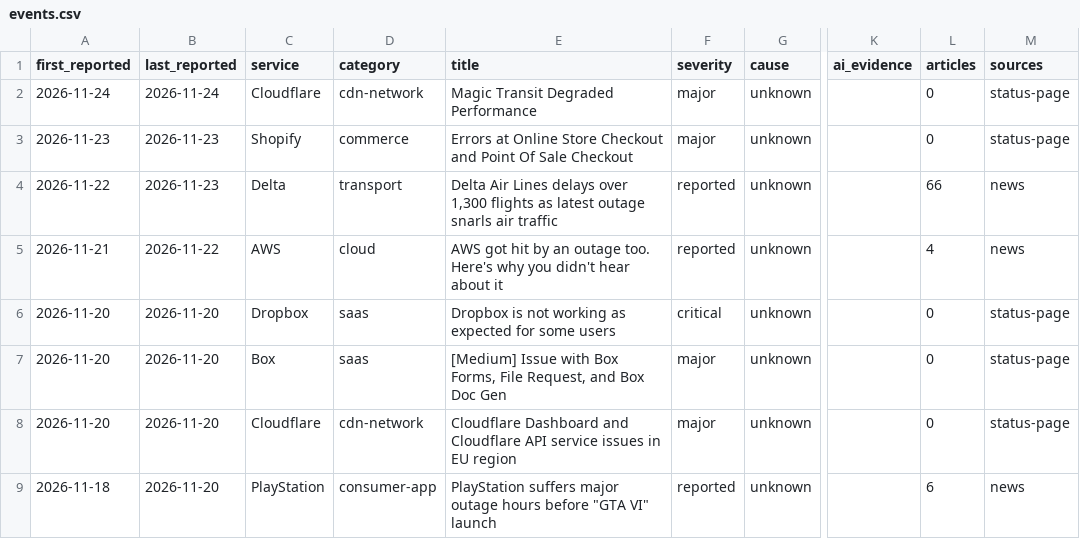
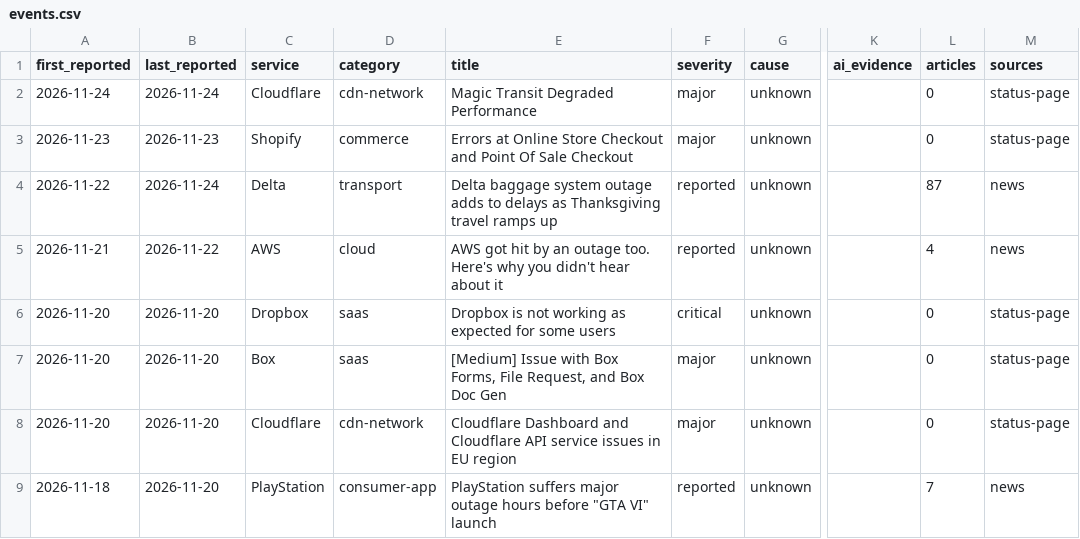
Before and after one commit to robbiestells/Doomed, a CSV file: data/events.csv, drawn as a sheet; only a part is shown, gaps mark what is left out; the diff covers the shown part only; the diff names each change by its address in the sheet, - before the commit and + after, or states it on an @@ line.

Commit message:
data: update 2026-11-24T21:32Z

```diff
--- a/data/events.csv
+++ b/data/events.csv
-B4 (last_reported): 2026-11-23
+B4 (last_reported): 2026-11-24
-E4 (title): Delta Air Lines delays over 1,300 flights as latest outage snarls air traffic
+E4 (title): Delta baggage system outage adds to delays as Thanksgiving travel ramps up
-L4 (articles): 66
+L4 (articles): 87
-L9 (articles): 6
+L9 (articles): 7
```
Also changed, not shown: 5 edited cells elsewhere in this file, 5 other files.
